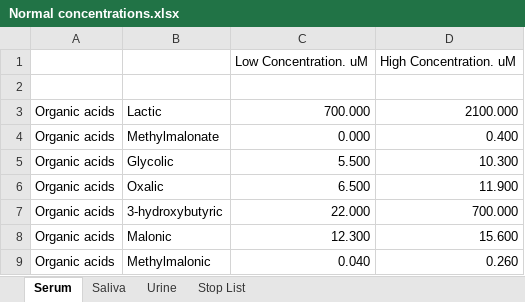
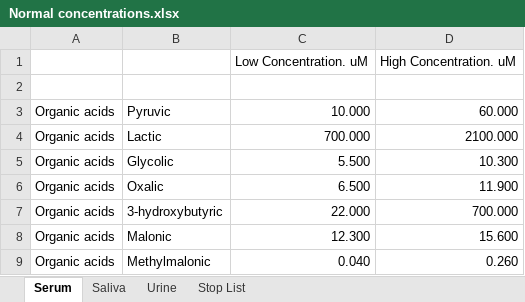
Before and after one commit to sontis3/Reproducibility, an Excel workbook: Normal concentrations.xlsx, sheet Serum, drawn as a sheet; only a part is shown; values as stored, in another font and other column widths than the file's, no borders; removed rows and columns are numbered as before the commit, all else as after; the diff names each change by its address in the sheet, - before the commit and + after, or states it on an @@ line.

```diff
--- a/Normal concentrations.xlsx (sheet Serum)
+++ b/Normal concentrations.xlsx (sheet Serum)
+row 3: Organic acids | Pyruvic | 10.000 | 60.000
-row 4: Organic acids | Methylmalonate | 0.000 | 0.400
```
Also changed, not shown: sheet Saliva, sheet Urine, sheet Stop List, 1 other file.
